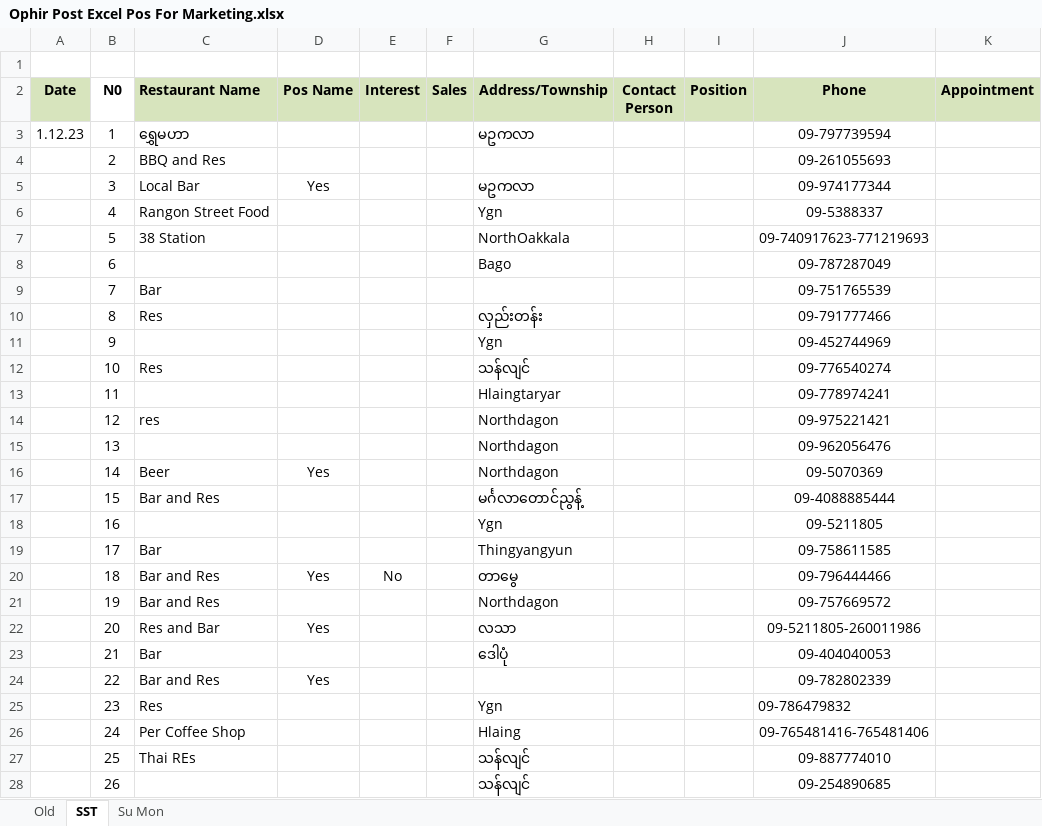
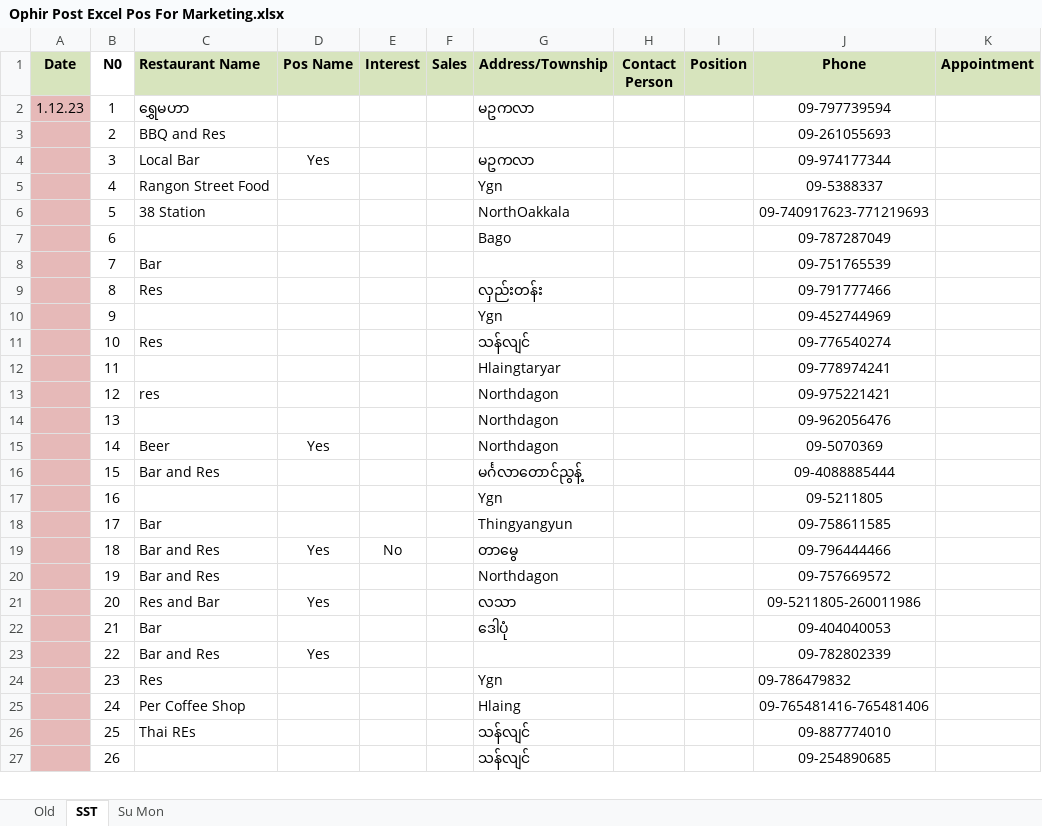
Before and after one commit to Thet-Naing799555/Pos-excel, an Excel workbook: Ophir Post Excel Pos For Marketing.xlsx, sheet SST, drawn as a sheet; only a part is shown; values as stored, in another font and other column widths than the file's, no borders; conditional formats not drawn; removed rows and columns are numbered as before the commit, all else as after; rows hold the shown columns only; the diff covers the shown part only; the diff names each change by its address in the sheet, - before the commit and + after, or states it on an @@ line.

```diff
--- a/Ophir Post Excel Pos For Marketing.xlsx (sheet SST)
+++ b/Ophir Post Excel Pos For Marketing.xlsx (sheet SST)
-row 1: (empty)
-A2:A27 fill: none
+A2:A27 fill: #E6B9B8
```
Also changed, not shown: 3 added rows, 109 edited cells and cell formats elsewhere in this sheet, sheet Old, sheet Su Mon, 1 other file.
